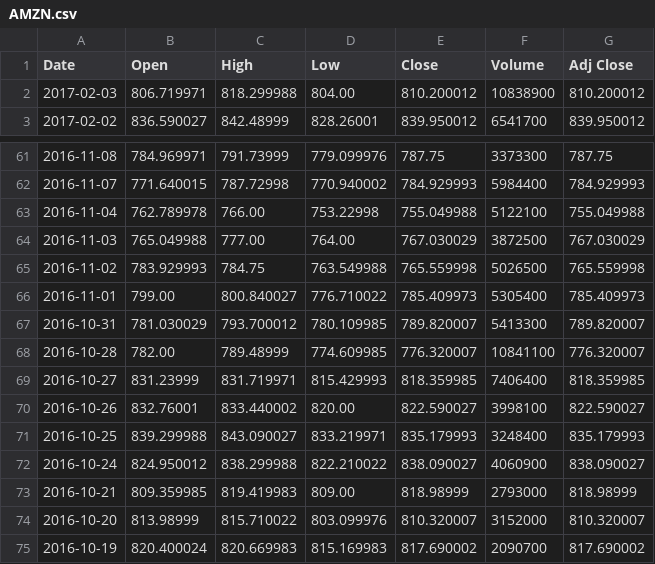
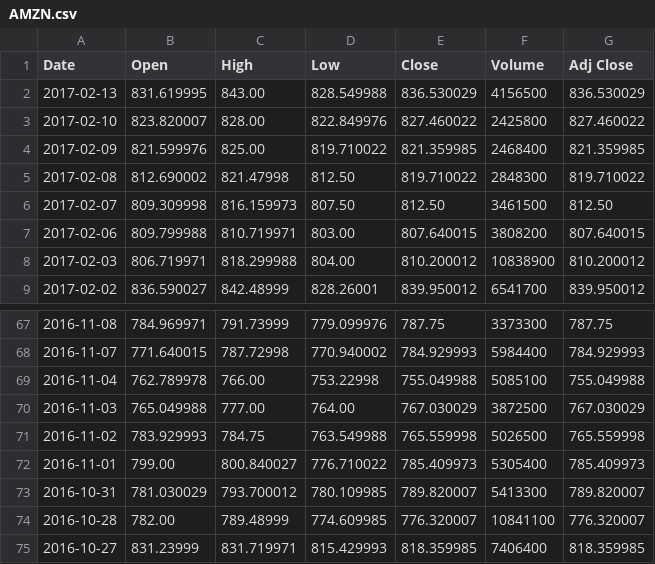
Before and after one commit to BrianIshii/StockAnalyzer, a CSV file: StockData/AMZN.csv, drawn as a sheet; only a part is shown, gaps mark what is left out; the shorter side is filled out with more unchanged rows.

```diff
--- a/StockData/AMZN.csv
+++ b/StockData/AMZN.csv
@@ -1,2 +1,8 @@
 Date,Open,High,Low,Close,Volume,Adj Close
+2017-02-13,831.619995,843.00,828.549988,836.530029,4156500,836.530029
+2017-02-10,823.820007,828.00,822.849976,827.460022,2425800,827.460022
+2017-02-09,821.599976,825.00,819.710022,821.359985,2468400,821.359985
+2017-02-08,812.690002,821.47998,812.50,819.710022,2848300,819.710022
+2017-02-07,809.309998,816.159973,807.50,812.50,3461500,812.50
+2017-02-06,809.799988,810.719971,803.00,807.640015,3808200,807.640015
 2017-02-03,806.719971,818.299988,804.00,810.200012,10838900,810.200012
@@ -62,3 +68,3 @@ Date,Open,High,Low,Close,Volume,Adj Close
 2016-11-07,771.640015,787.72998,770.940002,784.929993,5984400,784.929993
-2016-11-04,762.789978,766.00,753.22998,755.049988,5122100,755.049988
+2016-11-04,762.789978,766.00,753.22998,755.049988,5085100,755.049988
 2016-11-03,765.049988,777.00,764.00,767.030029,3872500,767.030029
```
Also changed, not shown: StockData/AAPL.csv, StockData/SPY.csv, 5 other files.
